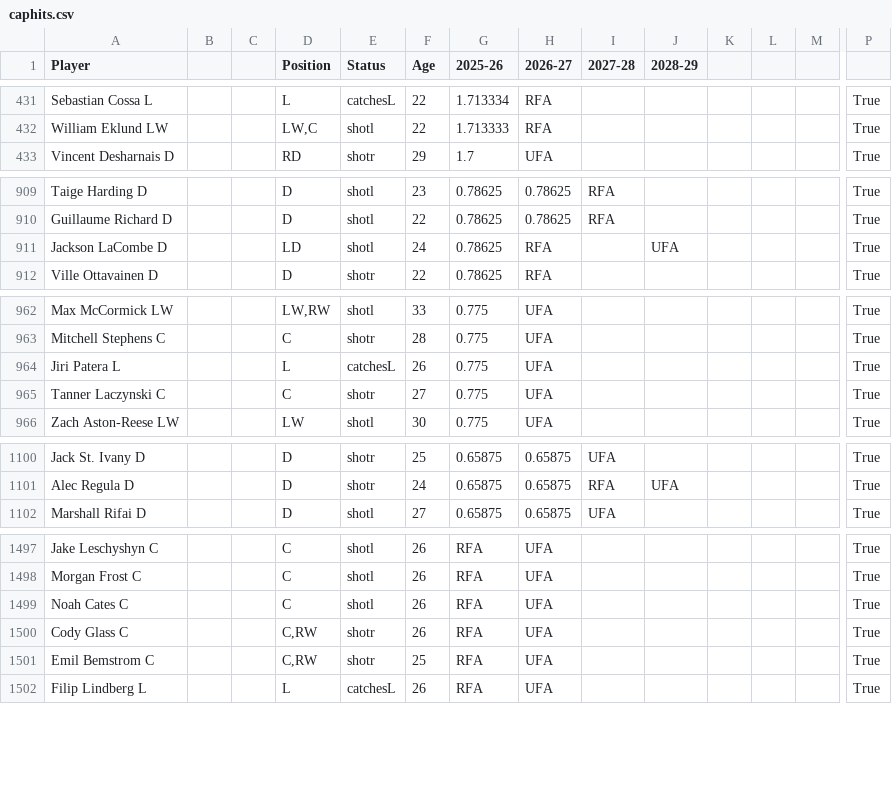
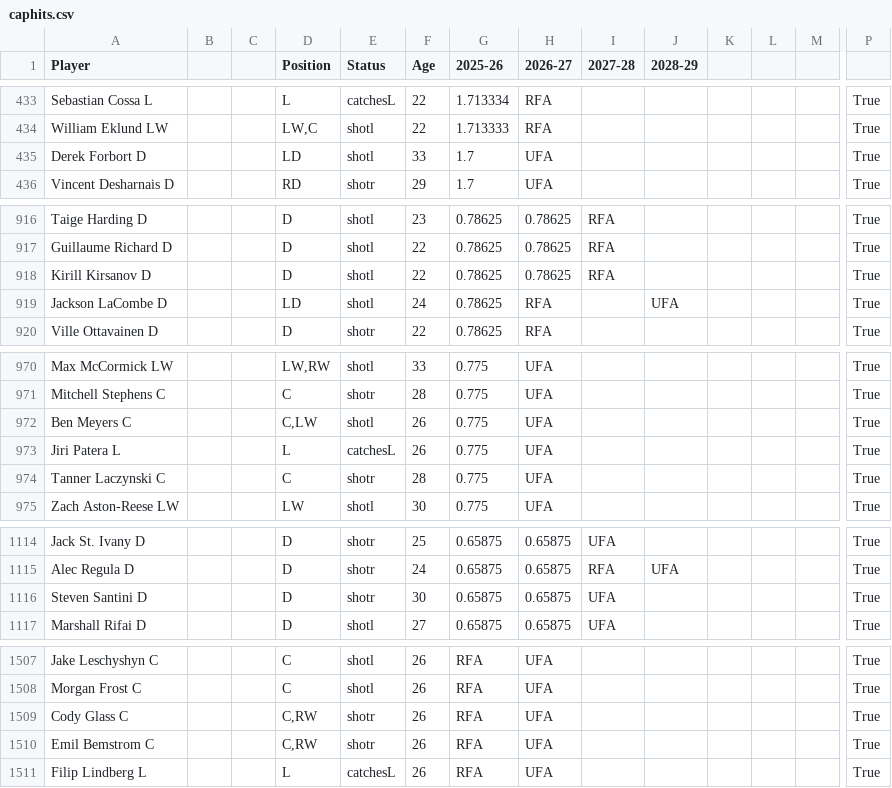
Before and after one commit to kww271/qBneK36JpdQetizHcQM7DMrCSz, a CSV file: caphits.csv, drawn as a sheet; only a part is shown, gaps mark what is left out; removed rows and columns are numbered as before the commit, all else as after; rows hold the shown columns only; the diff covers the shown part only; the diff names each change by its address in the sheet, - before the commit and + after, or states it on an @@ line.

```diff
--- a/caphits.csv
+++ b/caphits.csv
+row 435: Derek Forbort D |  |  | LD | shotl | 33 | 1.7 | UFA |  |  |  |  |  | True
+row 918: Kirill Kirsanov D |  |  | D | shotl | 22 | 0.78625 | 0.78625 | RFA |  |  |  |  | True
+row 972: Ben Meyers C |  |  | C,LW | shotl | 26 | 0.775 | UFA |  |  |  |  |  | True
-F974 (Age): 27
+F974 (Age): 28
+row 1116: Steven Santini D |  |  | D | shotr | 30 | 0.65875 | 0.65875 | UFA |  |  |  |  | True
-row 1499: Noah Cates C |  |  | C | shotl | 26 | RFA | UFA |  |  |  |  |  | True
-F1510 (Age): 25
+F1510 (Age): 26
```
Also changed, not shown: 11 added rows, 9 removed rows and 17 edited cells elsewhere in this file.
